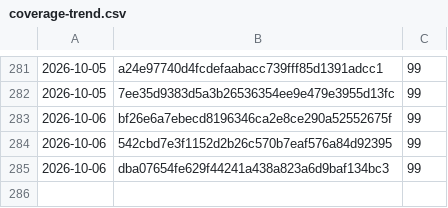
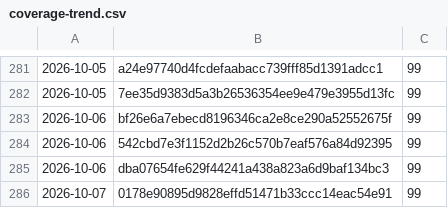
Before and after one commit to Danathar/atomic-image-builder, a CSV file: coverage-trend.csv, drawn as a sheet; only a part is shown, gaps mark what is left out; the diff names each change by its address in the sheet, - before the commit and + after, or states it on an @@ line.

```diff
--- a/coverage-trend.csv
+++ b/coverage-trend.csv
+row 286: 2026-10-07 | 0178e90895d9828effd51471b33ccc14eac54e91 | 99
```
